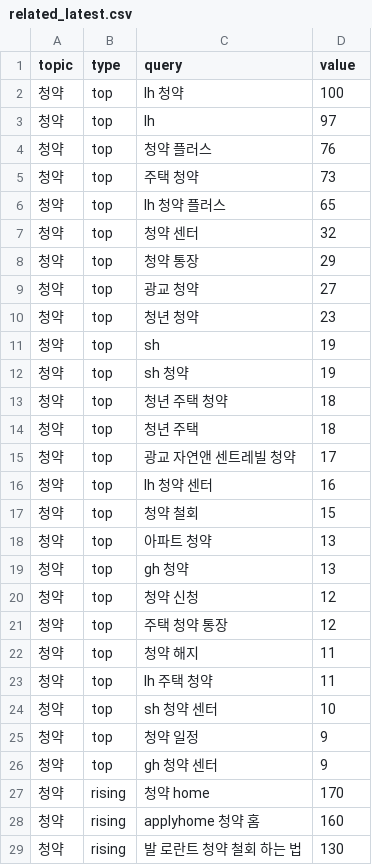
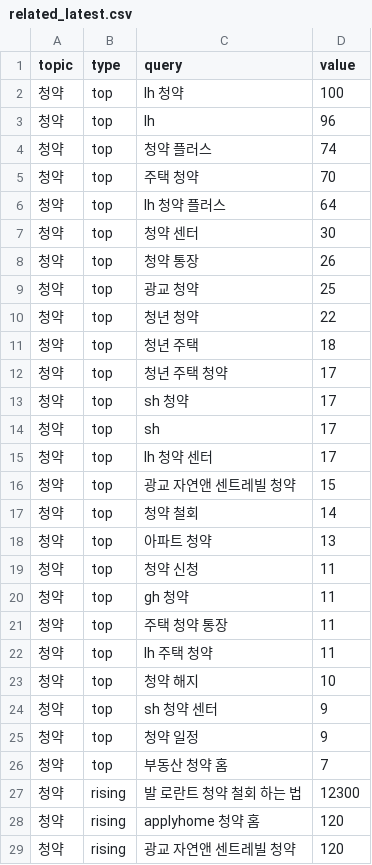
Before and after one commit to shincool/daily-trends, a CSV file: results/related_latest.csv, drawn as a sheet; only a part is shown; the diff covers the shown part only.

```diff
--- a/results/related_latest.csv
+++ b/results/related_latest.csv
@@ -2,28 +2,28 @@
 청약,top,lh 청약,100
-청약,top,lh,97
-청약,top,청약 플러스,76
-청약,top,주택 청약,73
-청약,top,lh 청약 플러스,65
-청약,top,청약 센터,32
-청약,top,청약 통장,29
-청약,top,광교 청약,27
-청약,top,청년 청약,23
-청약,top,sh,19
-청약,top,sh 청약,19
-청약,top,청년 주택 청약,18
+청약,top,lh,96
+청약,top,청약 플러스,74
+청약,top,주택 청약,70
+청약,top,lh 청약 플러스,64
+청약,top,청약 센터,30
+청약,top,청약 통장,26
+청약,top,광교 청약,25
+청약,top,청년 청약,22
 청약,top,청년 주택,18
-청약,top,광교 자연앤 센트레빌 청약,17
-청약,top,lh 청약 센터,16
-청약,top,청약 철회,15
+청약,top,청년 주택 청약,17
+청약,top,sh 청약,17
+청약,top,sh,17
+청약,top,lh 청약 센터,17
+청약,top,광교 자연앤 센트레빌 청약,15
+청약,top,청약 철회,14
 청약,top,아파트 청약,13
-청약,top,gh 청약,13
-청약,top,청약 신청,12
-청약,top,주택 청약 통장,12
-청약,top,청약 해지,11
+청약,top,청약 신청,11
+청약,top,gh 청약,11
+청약,top,주택 청약 통장,11
 청약,top,lh 주택 청약,11
-청약,top,sh 청약 센터,10
+청약,top,청약 해지,10
+청약,top,sh 청약 센터,9
 청약,top,청약 일정,9
-청약,top,gh 청약 센터,9
-청약,rising,청약 home,170
-청약,rising,applyhome 청약 홈,160
-청약,rising,발 로란트 청약 철회 하는 법,130
+청약,top,부동산 청약 홈,7
+청약,rising,발 로란트 청약 철회 하는 법,12300
+청약,rising,applyhome 청약 홈,120
+청약,rising,광교 자연앤 센트레빌 청약,120
```
Also changed, not shown: 13 added rows, 9 removed rows and 45 edited cells elsewhere in this file, results/trends_latest.csv, 2 other files.
